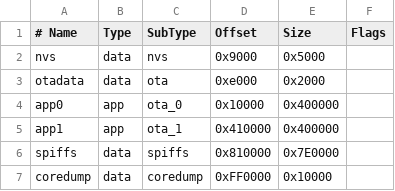
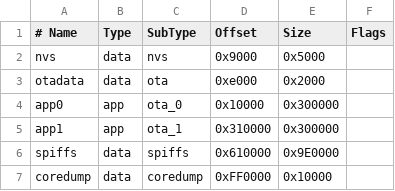
Before and after one commit to GuilleDevMX/EdgeNode-ESP32-S3, a CSV file: default_16MB.csv, drawn as a sheet.

Commit message:
feat: Implement dataset management and retention policy
- Added functionality to manage historical datasets, allowing users to select and download datasets by date.
- Introduced a retention policy for telemetry data, enabling automatic cleanup of old datasets based on user-defined retention periods.
- Enhanced the API to support fetching available datasets and their sizes.
- Updated the frontend to include a date picker for selecting historical datasets and display relevant data.
- Improved logging and error handling for dataset operations.
- Adjusted memory allocation settings in the configuration files for better performance.

```diff
--- a/default_16MB.csv
+++ b/default_16MB.csv
@@ -3,5 +3,5 @@ nvs,      data, nvs,     0x9000,  0x5000,
 otadata,  data, ota,     0xe000,  0x2000,
-app0,     app,  ota_0,   0x10000, 0x400000,
-app1,     app,  ota_1,   0x410000,0x400000,
-spiffs,   data, spiffs,  0x810000,0x7E0000,
+app0,     app,  ota_0,   0x10000, 0x300000,
+app1,     app,  ota_1,   0x310000,0x300000,
+spiffs,   data, spiffs,  0x610000,0x9E0000,
 coredump, data, coredump,0xFF0000,0x10000,
```
Also changed, not shown: 12 other files.
